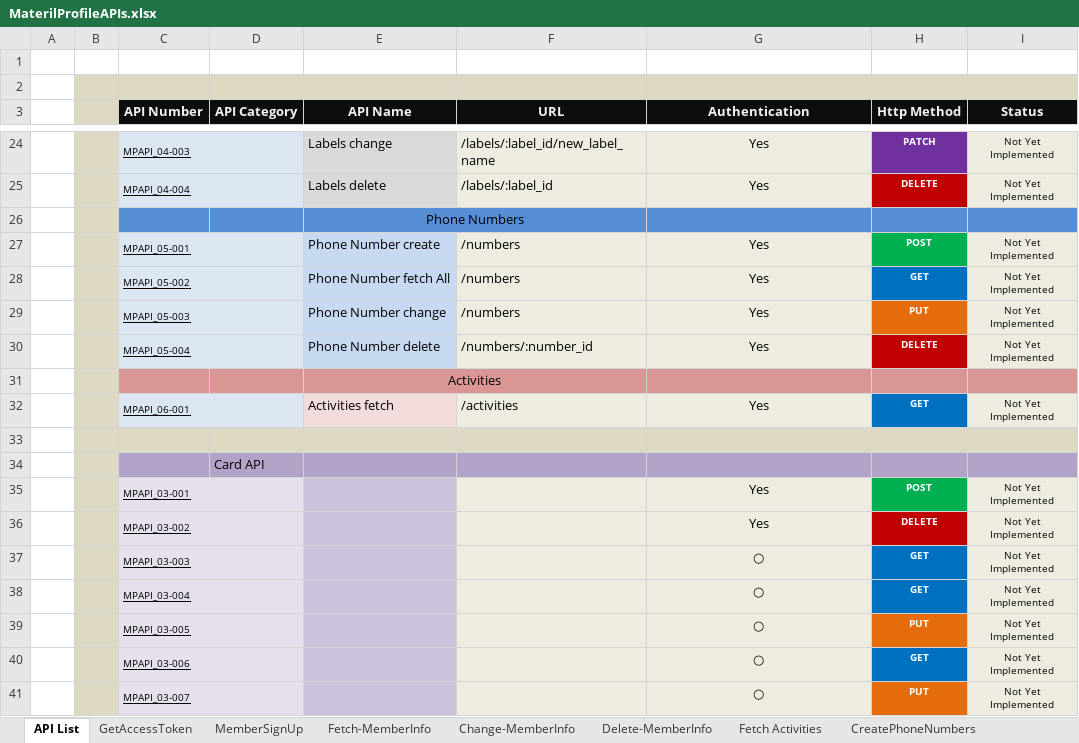
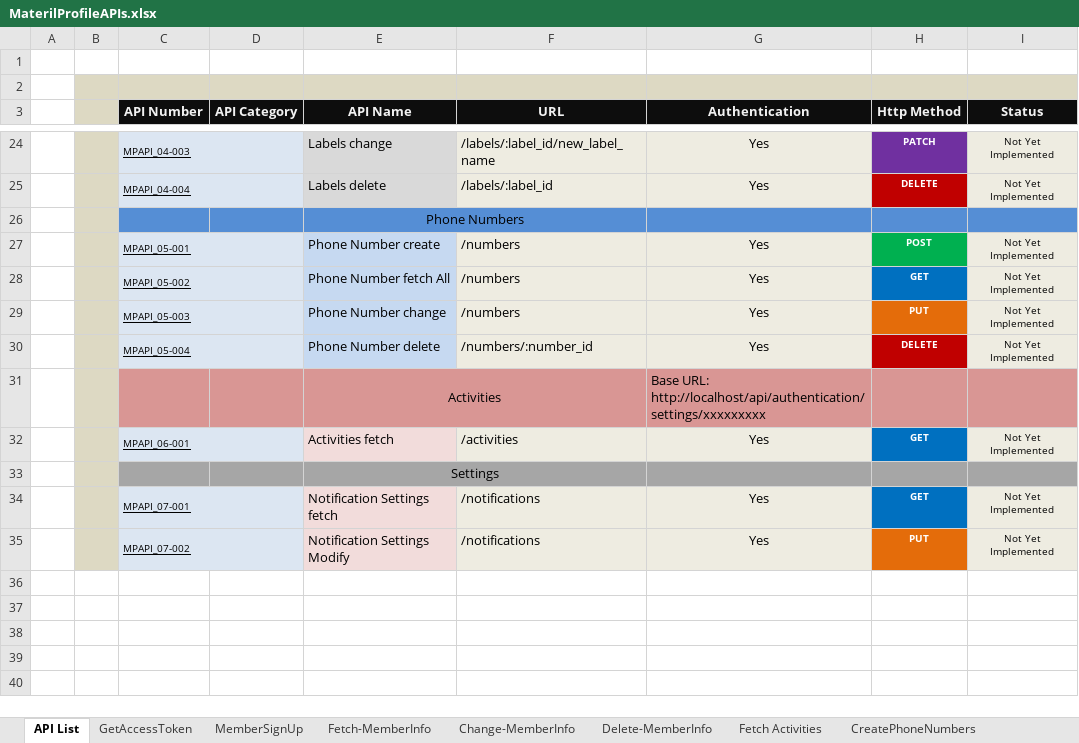
Before and after one commit to leo-sh/materil-profile, an Excel workbook: docs/MaterilProfileAPIs.xlsx, sheet API List, drawn as a sheet; only a part is shown, gaps mark what is left out; values as stored, in another font and other column widths than the file's, no borders; removed rows and columns are numbered as before the commit, all else as after; the diff names each change by its address in the sheet, - before the commit and + after, or states it on an @@ line.

Commit message:
changed settings of profile page

```diff
--- a/docs/MaterilProfileAPIs.xlsx (sheet API List)
+++ b/docs/MaterilProfileAPIs.xlsx (sheet API List)
-G31 (Authentication): (empty)
+G31 (Authentication): Base URL: http://localhost/api/authentication/settings/xxxxxxxxx
-C33:I33 fill: #DDD9C3
+C33:I33 fill: #A6A6A6
-E33 (API Name): (empty)
+E33 (API Name): Settings
+E33:F33 merged
-row 34:  |  |  | Card API
-row 35:  |  | MPAPI_03-001 |  |  |  | Yes | POST | Not Yet Implemented
-row 36:  |  | MPAPI_03-002 |  |  |  | Yes | DELETE | Not Yet Implemented
-row 37:  |  | MPAPI_03-003 |  |  |  | ○ | GET | Not Yet Implemented
-row 38:  |  | MPAPI_03-004 |  |  |  | ○ | GET | Not Yet Implemented
-row 39:  |  | MPAPI_03-005 |  |  |  | ○ | PUT | Not Yet Implemented
-row 40:  |  | MPAPI_03-006 |  |  |  | ○ | GET | Not Yet Implemented
-row 41:  |  | MPAPI_03-007 |  |  |  | ○ | PUT | Not Yet Implemented
+row 34:  |  | MPAPI_07-001 |  | Notification Settings fetch | /notifications | Yes | GET | Not Yet Implemented
+row 35:  |  | MPAPI_07-002 |  | Notification Settings Modify | /notifications | Yes | PUT | Not Yet Implemented
```
Also changed, not shown: sheet Fetch-MemberInfo, 11 other files.
